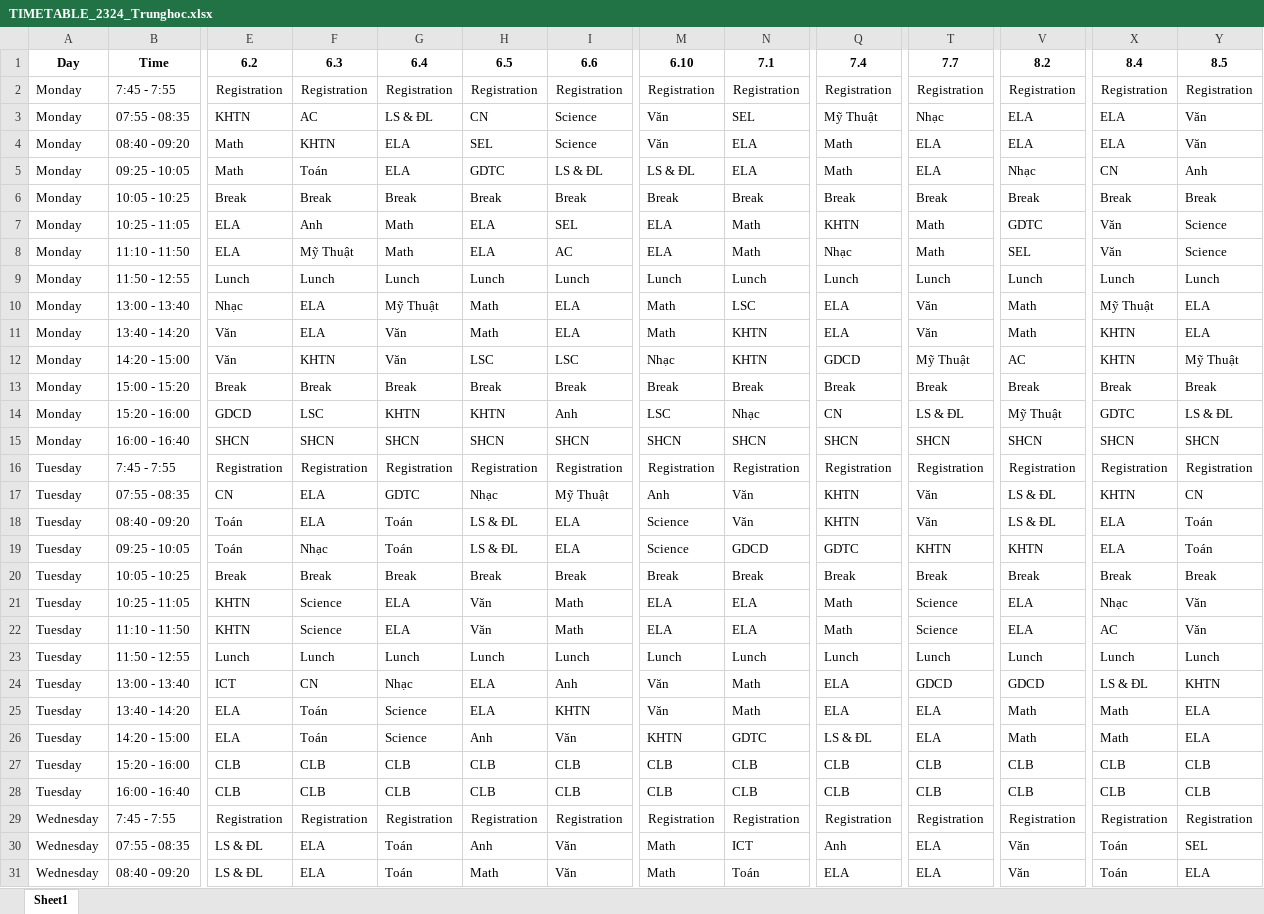
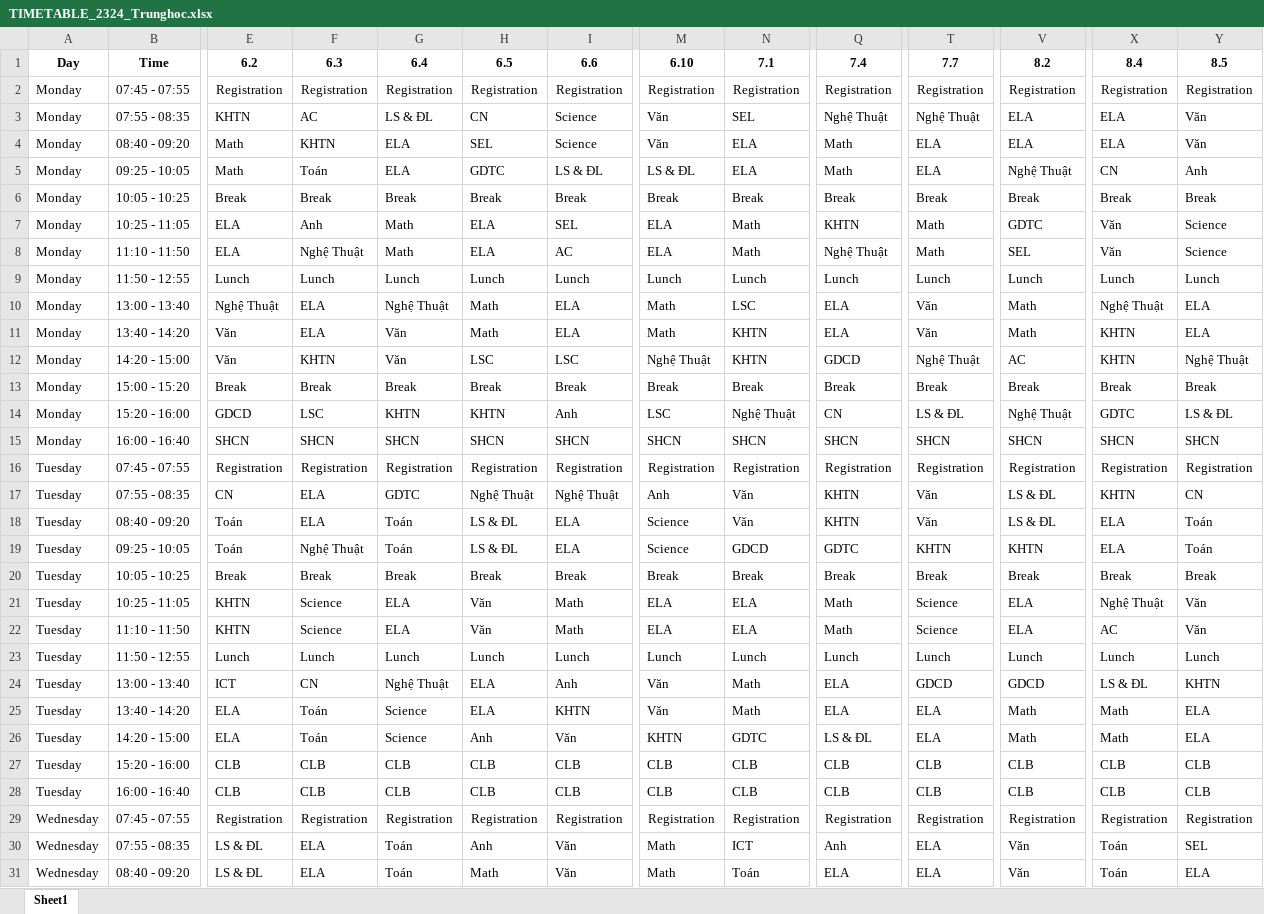
Before and after one commit to Wellspring-VN/pp-frappe-da, an Excel workbook: input_data/TIMETABLE_2324_Trunghoc.xlsx, sheet Sheet1, drawn as a sheet; only a part is shown, gaps mark what is left out; values as stored, in another font and other column widths than the file's, no borders; the diff covers the shown part only; the diff names each change by its address in the sheet, - before the commit and + after, or states it on an @@ line.

```diff
--- a/input_data/TIMETABLE_2324_Trunghoc.xlsx (sheet Sheet1)
+++ b/input_data/TIMETABLE_2324_Trunghoc.xlsx (sheet Sheet1)
-B2: 7:45 - 7:55
+B2: 07:45 - 07:55
-Q3: Mỹ Thuật
+Q3: Nghệ Thuật
-T3: Nhạc
+T3: Nghệ Thuật
-V5: Nhạc
+V5: Nghệ Thuật
-F8: Mỹ Thuật
+F8: Nghệ Thuật
-Q8: Nhạc
+Q8: Nghệ Thuật
-E10: Nhạc
+E10: Nghệ Thuật
-G10: Mỹ Thuật
+G10: Nghệ Thuật
-X10: Mỹ Thuật
+X10: Nghệ Thuật
-M12: Nhạc
+M12: Nghệ Thuật
-T12: Mỹ Thuật
+T12: Nghệ Thuật
-Y12: Mỹ Thuật
+Y12: Nghệ Thuật
-N14: Nhạc
+N14: Nghệ Thuật
-V14: Mỹ Thuật
+V14: Nghệ Thuật
-B16: 7:45 - 7:55
+B16: 07:45 - 07:55
-H17: Nhạc
+H17: Nghệ Thuật
-I17: Mỹ Thuật
+I17: Nghệ Thuật
-F19: Nhạc
+F19: Nghệ Thuật
-X21: Nhạc
+X21: Nghệ Thuật
-G24: Nhạc
+G24: Nghệ Thuật
-B29: 7:45 - 7:55
+B29: 07:45 - 07:55
```
Also changed, not shown: 28 edited cells elsewhere in this sheet, input_data/SIS Course Class Updated.xlsx, input_data/SIS Subject Updated.xlsx, 11 other files.
